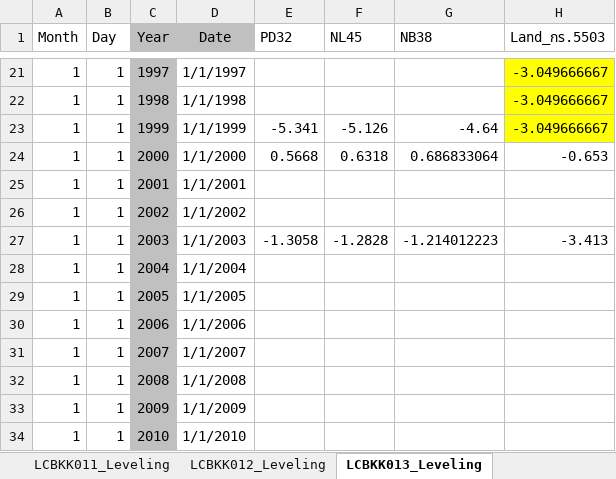
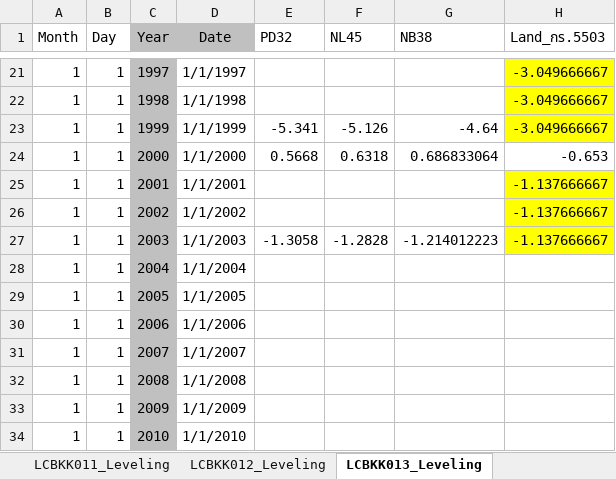
Before and after one commit to jsoontho/BKKSubPastasModels, an Excel workbook: inputs/SurveyingLevels.xlsx, sheet LCBKK013_Leveling, drawn as a sheet; only a part is shown, gaps mark what is left out; values as stored, in another font and other column widths than the file's, no borders; the diff names each change by its address in the sheet, - before the commit and + after, or states it on an @@ line.

```diff
--- a/inputs/SurveyingLevels.xlsx (sheet LCBKK013_Leveling)
+++ b/inputs/SurveyingLevels.xlsx (sheet LCBKK013_Leveling)
-H25:H26 (Land_กร.5503): (empty)
+H25:H26 (Land_กร.5503): -1.137666667
-H25:H27 fill: none
+H25:H27 fill: #FFFF00
-H27 (Land_กร.5503): -3.413
+H27 (Land_กร.5503): -1.137666667
```
Also changed, not shown: inputs/SUBParameters.xlsx, 11 other files.
